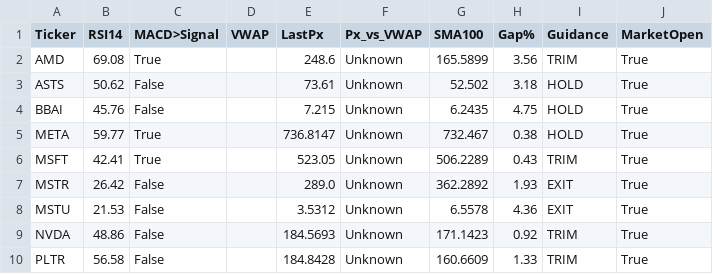
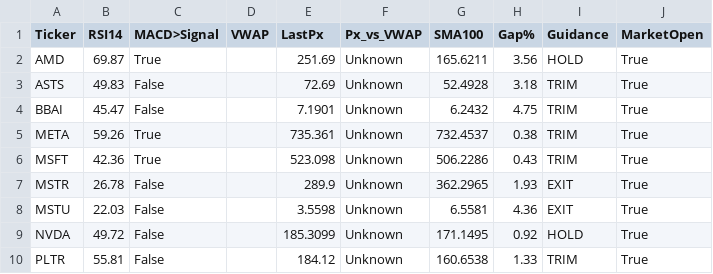
Before and after one commit to Sevenon7/Tradier_Options, a CSV file: data/2025-10-24/overlay_vwap_macd_rsi.csv, drawn as a sheet; only a part is shown; the diff covers the shown part only.

```diff
--- a/data/2025-10-24/overlay_vwap_macd_rsi.csv
+++ b/data/2025-10-24/overlay_vwap_macd_rsi.csv
@@ -1,10 +1,10 @@
 Ticker,RSI14,MACD>Signal,VWAP,LastPx,Px_vs_VWAP,SMA100,Gap%,Guidance,MarketOpen
-AMD,69.08,True,,248.6,Unknown,165.5899,3.56,TRIM,True
-ASTS,50.62,False,,73.61,Unknown,52.502,3.18,HOLD,True
-BBAI,45.76,False,,7.215,Unknown,6.2435,4.75,HOLD,True
-META,59.77,True,,736.8147,Unknown,732.467,0.38,HOLD,True
-MSFT,42.41,True,,523.05,Unknown,506.2289,0.43,TRIM,True
-MSTR,26.42,False,,289.0,Unknown,362.2892,1.93,EXIT,True
-MSTU,21.53,False,,3.5312,Unknown,6.5578,4.36,EXIT,True
-NVDA,48.86,False,,184.5693,Unknown,171.1423,0.92,TRIM,True
-PLTR,56.58,False,,184.8428,Unknown,160.6609,1.33,TRIM,True
+AMD,69.87,True,,251.69,Unknown,165.6211,3.56,HOLD,True
+ASTS,49.83,False,,72.69,Unknown,52.4928,3.18,TRIM,True
+BBAI,45.47,False,,7.1901,Unknown,6.2432,4.75,TRIM,True
+META,59.26,True,,735.361,Unknown,732.4537,0.38,TRIM,True
+MSFT,42.36,True,,523.098,Unknown,506.2286,0.43,TRIM,True
+MSTR,26.78,False,,289.9,Unknown,362.2965,1.93,EXIT,True
+MSTU,22.03,False,,3.5598,Unknown,6.5581,4.36,EXIT,True
+NVDA,49.72,False,,185.3099,Unknown,171.1495,0.92,HOLD,True
+PLTR,55.81,False,,184.12,Unknown,160.6538,1.33,TRIM,True
```
Also changed, not shown: 18 edited cells elsewhere in this file, data/2025-10-24/option_pl.csv.
